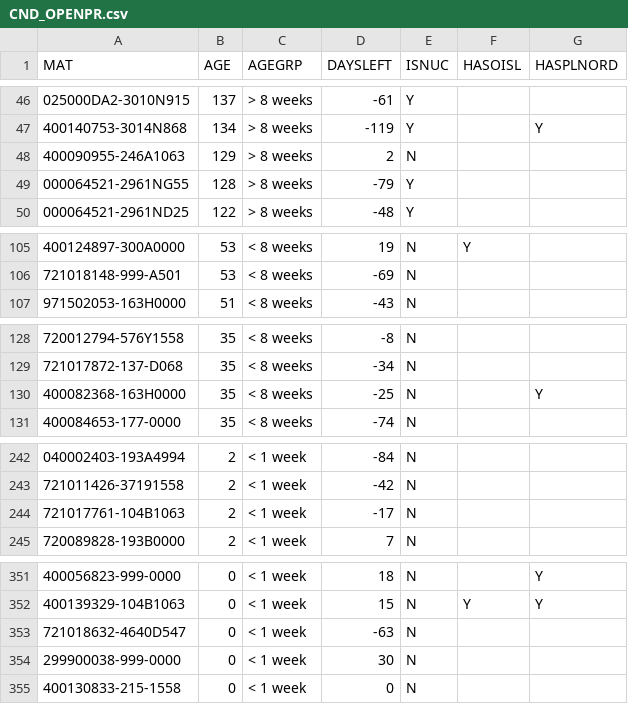
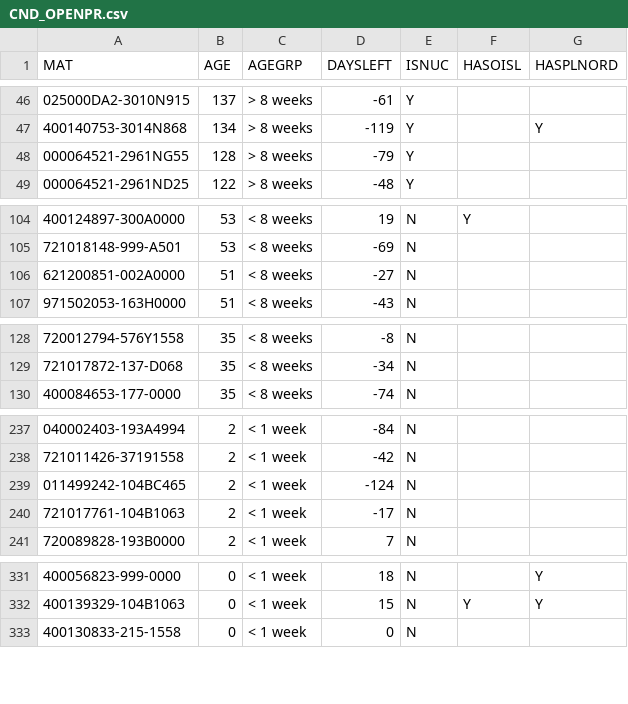
Before and after one commit to Visualys/Cyberplan, a CSV file: CND_OPENPR.csv, drawn as a sheet; only a part is shown, gaps mark what is left out; removed rows and columns are numbered as before the commit, all else as after; the diff covers the shown part only; the diff names each change by its address in the sheet, - before the commit and + after, or states it on an @@ line.

```diff
--- a/CND_OPENPR.csv
+++ b/CND_OPENPR.csv
-row 48: 400090955-246A1063 | 129 | > 8 weeks | 2 | N
+row 106: 621200851-002A0000 | 51 | < 8 weeks | -27 | N
-row 130: 400082368-163H0000 | 35 | < 8 weeks | -25 | N |  | Y
+row 239: 011499242-104BC465 | 2 | < 1 week | -124 | N
-row 353: 721018632-4640D547 | 0 | < 1 week | -63 | N
-row 354: 299900038-999-0000 | 0 | < 1 week | 30 | N
```
Also changed, not shown: 6 added rows, 21 removed rows and 6 edited cells elsewhere in this file.
